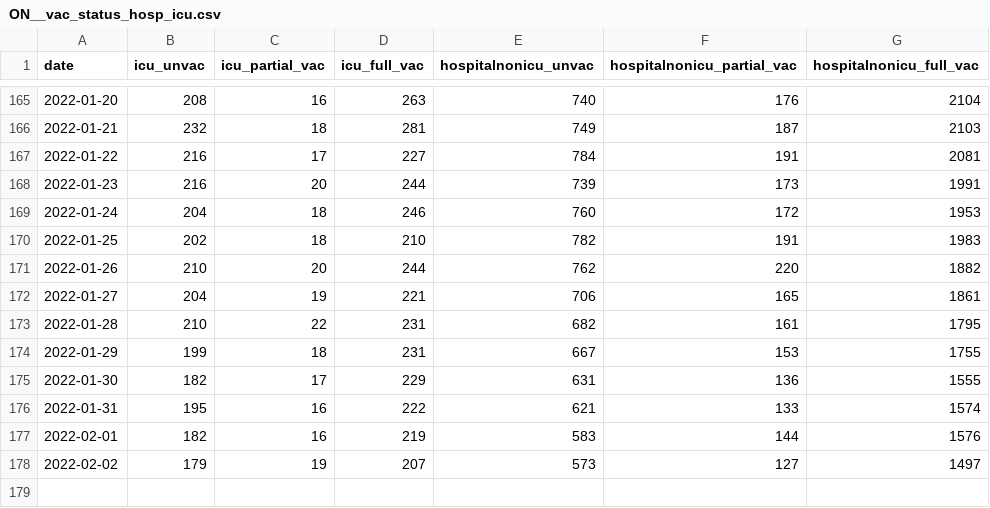
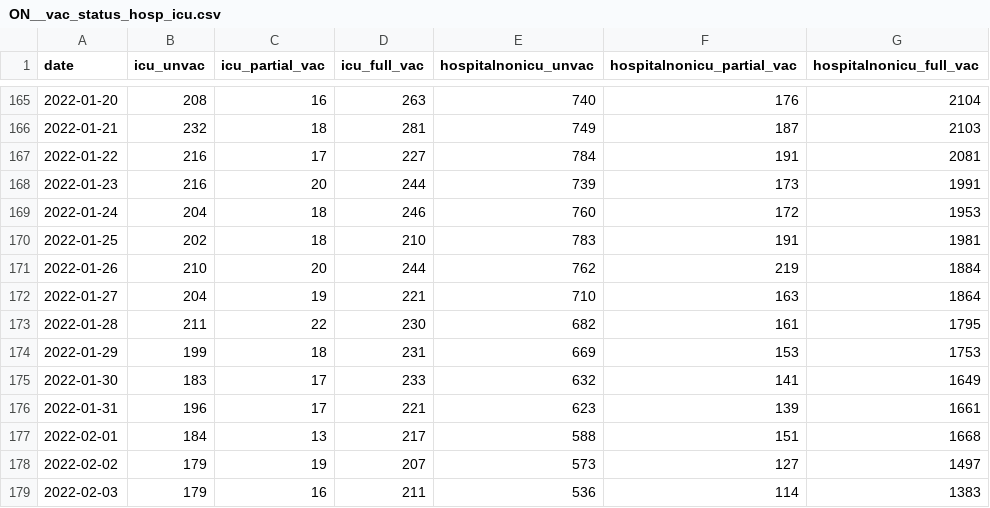
Before and after one commit to dlanger/coronavirus-hc-infobase-archive, a CSV file: ON__vac_status_hosp_icu.csv, drawn as a sheet; only a part is shown, gaps mark what is left out.

```diff
--- a/ON__vac_status_hosp_icu.csv
+++ b/ON__vac_status_hosp_icu.csv
@@ -169,10 +169,11 @@
 "2022-01-24",204,18,246,760,172,1953
-"2022-01-25",202,18,210,782,191,1983
-"2022-01-26",210,20,244,762,220,1882
-"2022-01-27",204,19,221,706,165,1861
-"2022-01-28",210,22,231,682,161,1795
-"2022-01-29",199,18,231,667,153,1755
-"2022-01-30",182,17,229,631,136,1555
-"2022-01-31",195,16,222,621,133,1574
-"2022-02-01",182,16,219,583,144,1576
+"2022-01-25",202,18,210,783,191,1981
+"2022-01-26",210,20,244,762,219,1884
+"2022-01-27",204,19,221,710,163,1864
+"2022-01-28",211,22,230,682,161,1795
+"2022-01-29",199,18,231,669,153,1753
+"2022-01-30",183,17,233,632,141,1649
+"2022-01-31",196,17,221,623,139,1661
+"2022-02-01",184,13,217,588,151,1668
 "2022-02-02",179,19,207,573,127,1497
+"2022-02-03",179,16,211,536,114,1383
```
Also changed, not shown: ON__cases_by_vac_status.csv, 8 other files.
